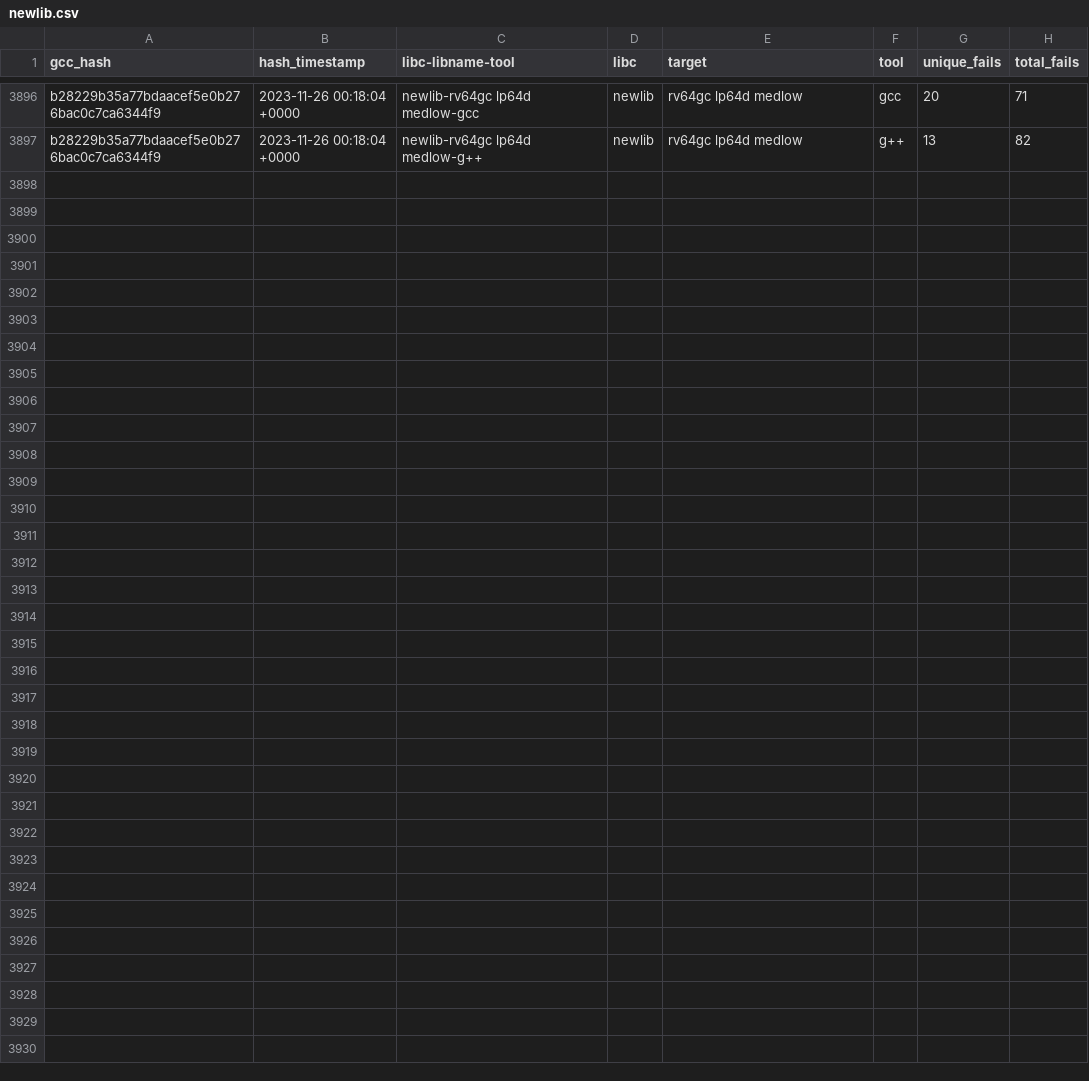
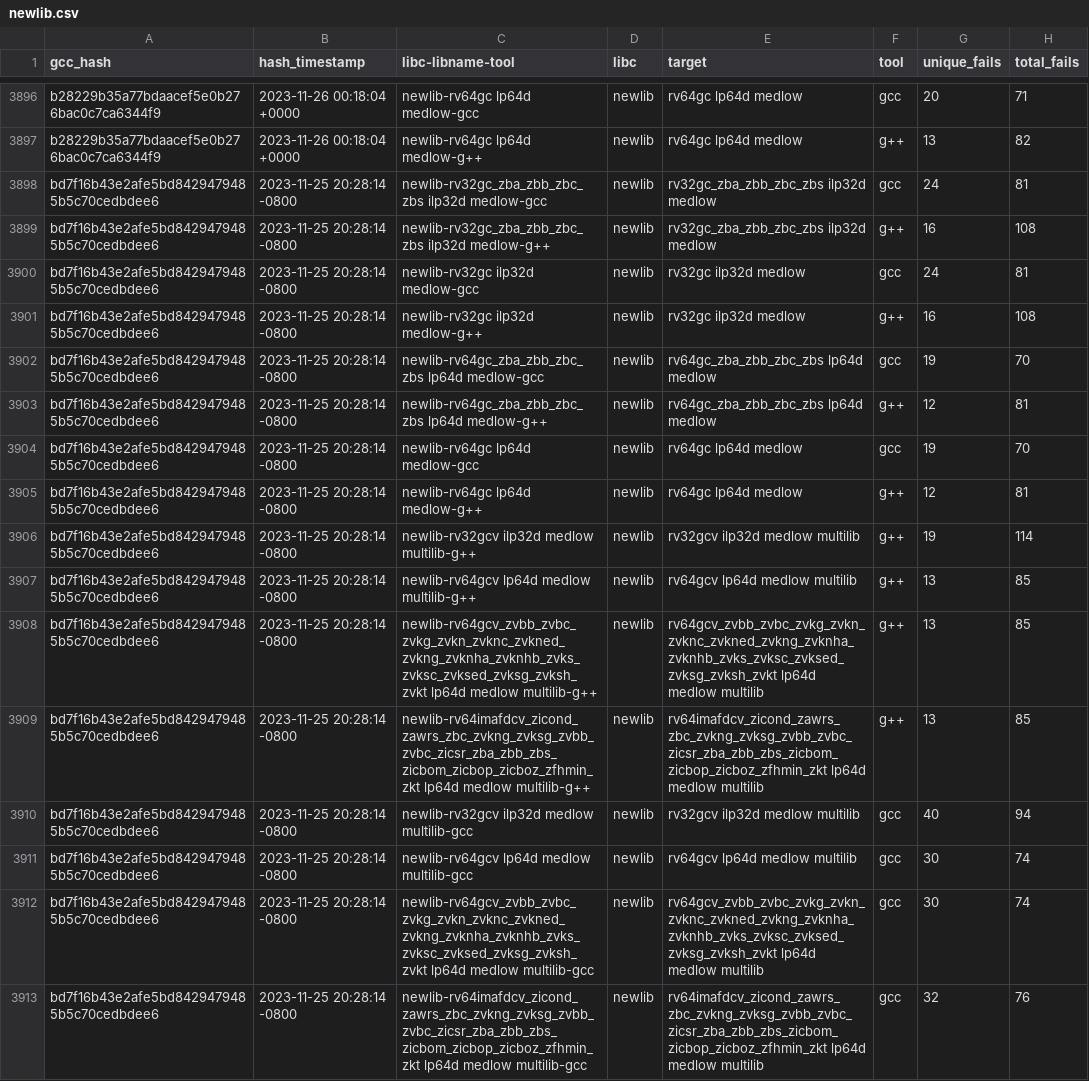
Before and after one commit to patrick-rivos/gcc-postcommit-ci, a CSV file: dashboard/newlib.csv, drawn as a sheet; only a part is shown, gaps mark what is left out.

Commit message:
CI: Update dashboard with latest runs

```diff
--- a/dashboard/newlib.csv
+++ b/dashboard/newlib.csv
@@ -3897 +3897,17 @@ b28229b35a77bdaacef5e0b276bac0c7ca6344f9,2023-11-26 00:18:04 +0000,newlib-rv64gc
 b28229b35a77bdaacef5e0b276bac0c7ca6344f9,2023-11-26 00:18:04 +0000,newlib-rv64gc lp64d medlow-g++,newlib,rv64gc lp64d medlow,g++,13,82
+bd7f16b43e2afe5bd8429479485b5c70cedbdee6,2023-11-25 20:28:14 -0800,newlib-rv32gc_zba_zbb_zbc_zbs ilp32d medlow-gcc,newlib,rv32gc_zba_zbb_zbc_zbs ilp32d medlow,gcc,24,81
+bd7f16b43e2afe5bd8429479485b5c70cedbdee6,2023-11-25 20:28:14 -0800,newlib-rv32gc_zba_zbb_zbc_zbs ilp32d medlow-g++,newlib,rv32gc_zba_zbb_zbc_zbs ilp32d medlow,g++,16,108
+bd7f16b43e2afe5bd8429479485b5c70cedbdee6,2023-11-25 20:28:14 -0800,newlib-rv32gc ilp32d medlow-gcc,newlib,rv32gc ilp32d medlow,gcc,24,81
+bd7f16b43e2afe5bd8429479485b5c70cedbdee6,2023-11-25 20:28:14 -0800,newlib-rv32gc ilp32d medlow-g++,newlib,rv32gc ilp32d medlow,g++,16,108
+bd7f16b43e2afe5bd8429479485b5c70cedbdee6,2023-11-25 20:28:14 -0800,newlib-rv64gc_zba_zbb_zbc_zbs lp64d medlow-gcc,newlib,rv64gc_zba_zbb_zbc_zbs lp64d medlow,gcc,19,70
+bd7f16b43e2afe5bd8429479485b5c70cedbdee6,2023-11-25 20:28:14 -0800,newlib-rv64gc_zba_zbb_zbc_zbs lp64d medlow-g++,newlib,rv64gc_zba_zbb_zbc_zbs lp64d medlow,g++,12,81
+bd7f16b43e2afe5bd8429479485b5c70cedbdee6,2023-11-25 20:28:14 -0800,newlib-rv64gc lp64d medlow-gcc,newlib,rv64gc lp64d medlow,gcc,19,70
+bd7f16b43e2afe5bd8429479485b5c70cedbdee6,2023-11-25 20:28:14 -0800,newlib-rv64gc lp64d medlow-g++,newlib,rv64gc lp64d medlow,g++,12,81
+bd7f16b43e2afe5bd8429479485b5c70cedbdee6,2023-11-25 20:28:14 -0800,newlib-rv32gcv ilp32d medlow multilib-g++,newlib,rv32gcv ilp32d medlow multilib,g++,19,114
+bd7f16b43e2afe5bd8429479485b5c70cedbdee6,2023-11-25 20:28:14 -0800,newlib-rv64gcv lp64d medlow multilib-g++,newlib,rv64gcv lp64d medlow multilib,g++,13,85
+bd7f16b43e2afe5bd8429479485b5c70cedbdee6,2023-11-25 20:28:14 -0800,newlib-rv64gcv_zvbb_zvbc_zvkg_zvkn_zvknc_zvkned_zvkng_zvknha_zvknhb_zvks_zvksc_zvksed_zvksg_zvksh_zvkt lp64d medlow multilib-g++,newlib,rv64gcv_zvbb_zvbc_zvkg_zvkn_zvknc_zvkned_zvkng_zvknha_zvknhb_zvks_zvksc_zvksed_zvksg_zvksh_zvkt lp64d medlow multilib,g++,13,85
+bd7f16b43e2afe5bd8429479485b5c70cedbdee6,2023-11-25 20:28:14 -0800,newlib-rv64imafdcv_zicond_zawrs_zbc_zvkng_zvksg_zvbb_zvbc_zicsr_zba_zbb_zbs_zicbom_zicbop_zicboz_zfhmin_zkt lp64d medlow multilib-g++,newlib,rv64imafdcv_zicond_zawrs_zbc_zvkng_zvksg_zvbb_zvbc_zicsr_zba_zbb_zbs_zicbom_zicbop_zicboz_zfhmin_zkt lp64d medlow multilib,g++,13,85
+bd7f16b43e2afe5bd8429479485b5c70cedbdee6,2023-11-25 20:28:14 -0800,newlib-rv32gcv ilp32d medlow multilib-gcc,newlib,rv32gcv ilp32d medlow multilib,gcc,40,94
+bd7f16b43e2afe5bd8429479485b5c70cedbdee6,2023-11-25 20:28:14 -0800,newlib-rv64gcv lp64d medlow multilib-gcc,newlib,rv64gcv lp64d medlow multilib,gcc,30,74
+bd7f16b43e2afe5bd8429479485b5c70cedbdee6,2023-11-25 20:28:14 -0800,newlib-rv64gcv_zvbb_zvbc_zvkg_zvkn_zvknc_zvkned_zvkng_zvknha_zvknhb_zvks_zvksc_zvksed_zvksg_zvksh_zvkt lp64d medlow multilib-gcc,newlib,rv64gcv_zvbb_zvbc_zvkg_zvkn_zvknc_zvkned_zvkng_zvknha_zvknhb_zvks_zvksc_zvksed_zvksg_zvksh_zvkt lp64d medlow multilib,gcc,30,74
+bd7f16b43e2afe5bd8429479485b5c70cedbdee6,2023-11-25 20:28:14 -0800,newlib-rv64imafdcv_zicond_zawrs_zbc_zvkng_zvksg_zvbb_zvbc_zicsr_zba_zbb_zbs_zicbom_zicbop_zicboz_zfhmin_zkt lp64d medlow multilib-gcc,newlib,rv64imafdcv_zicond_zawrs_zbc_zvkng_zvksg_zvbb_zvbc_zicsr_zba_zbb_zbs_zicbom_zicbop_zicboz_zfhmin_zkt lp64d medlow multilib,gcc,32,76
```
Also changed, not shown: 17 other files.
